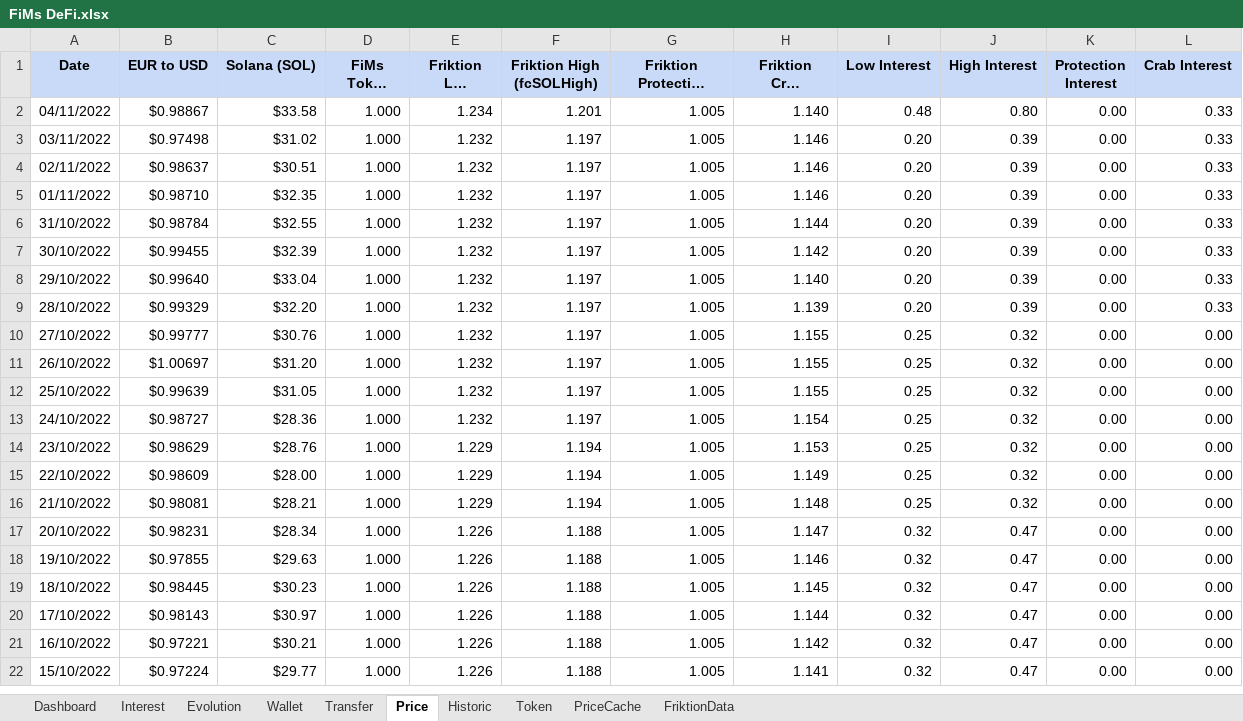
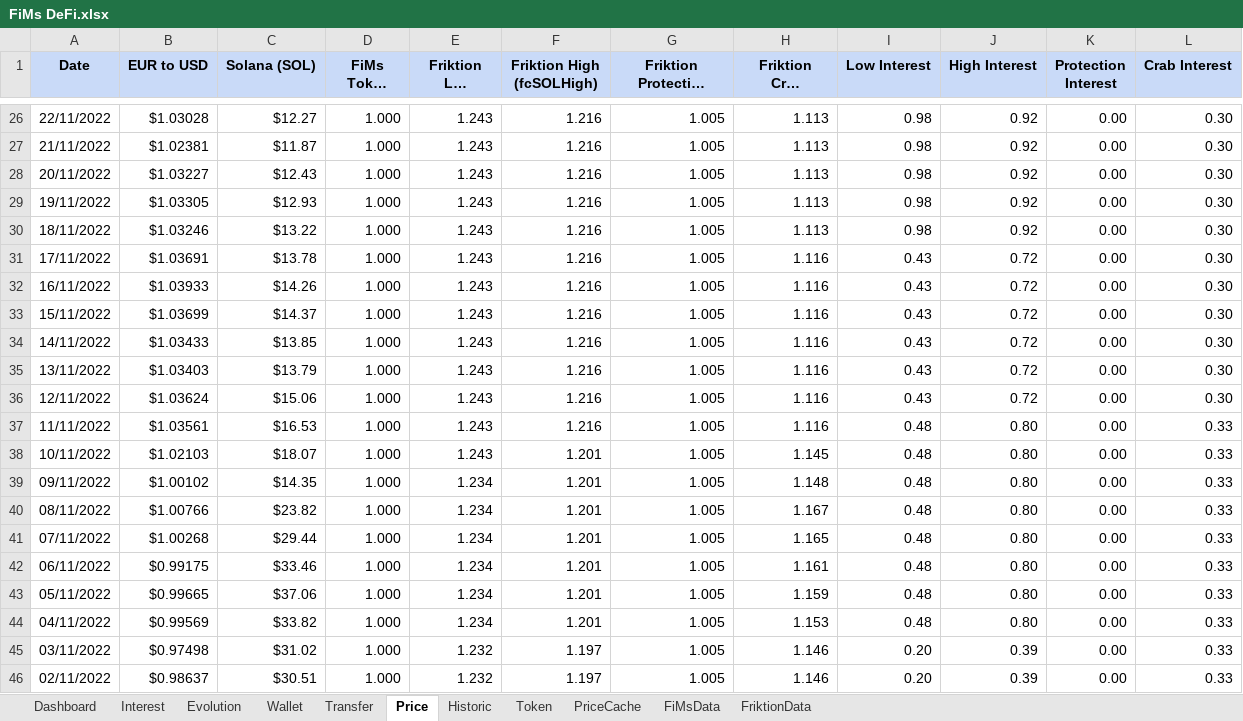
Before and after one commit to flodef/FiMs, an Excel workbook: Data/FiMs DeFi.xlsx, sheet Price, drawn as a sheet; only a part is shown, gaps mark what is left out; the shorter side is filled out with more unchanged rows; long unchanged cells end in …; values as stored, in another font and other column widths than the file's, no borders; charts and pictures not drawn; addresses are those after the commit; the diff covers the shown part only; the diff names each change by its address in the sheet, - before the commit and + after, or states it on an @@ line.

```diff
--- a/Data/FiMs DeFi.xlsx (sheet Price)
+++ b/Data/FiMs DeFi.xlsx (sheet Price)
+sheet tab: FiMsData
+row 26: 22/11/2022 | $1.03028 | $12.27 | 1.000 | 1.243 | 1.216 | 1.005 | 1.113 | 0.98 | 0.92 | 0.00 | 0.30
+row 27: 21/11/2022 | $1.02381 | $11.87 | 1.000 | 1.243 | 1.216 | 1.005 | 1.113 | 0.98 | 0.92 | 0.00 | 0.30
+row 28: 20/11/2022 | $1.03227 | $12.43 | 1.000 | 1.243 | 1.216 | 1.005 | 1.113 | 0.98 | 0.92 | 0.00 | 0.30
+row 29: 19/11/2022 | $1.03305 | $12.93 | 1.000 | 1.243 | 1.216 | 1.005 | 1.113 | 0.98 | 0.92 | 0.00 | 0.30
+row 30: 18/11/2022 | $1.03246 | $13.22 | 1.000 | 1.243 | 1.216 | 1.005 | 1.113 | 0.98 | 0.92 | 0.00 | 0.30
+row 31: 17/11/2022 | $1.03691 | $13.78 | 1.000 | 1.243 | 1.216 | 1.005 | 1.116 | 0.43 | 0.72 | 0.00 | 0.30
+row 32: 16/11/2022 | $1.03933 | $14.26 | 1.000 | 1.243 | 1.216 | 1.005 | 1.116 | 0.43 | 0.72 | 0.00 | 0.30
+row 33: 15/11/2022 | $1.03699 | $14.37 | 1.000 | 1.243 | 1.216 | 1.005 | 1.116 | 0.43 | 0.72 | 0.00 | 0.30
+row 34: 14/11/2022 | $1.03433 | $13.85 | 1.000 | 1.243 | 1.216 | 1.005 | 1.116 | 0.43 | 0.72 | 0.00 | 0.30
+row 35: 13/11/2022 | $1.03403 | $13.79 | 1.000 | 1.243 | 1.216 | 1.005 | 1.116 | 0.43 | 0.72 | 0.00 | 0.30
+row 36: 12/11/2022 | $1.03624 | $15.06 | 1.000 | 1.243 | 1.216 | 1.005 | 1.116 | 0.43 | 0.72 | 0.00 | 0.30
+row 37: 11/11/2022 | $1.03561 | $16.53 | 1.000 | 1.243 | 1.216 | 1.005 | 1.116 | 0.48 | 0.80 | 0.00 | 0.33
+row 38: 10/11/2022 | $1.02103 | $18.07 | 1.000 | 1.243 | 1.201 | 1.005 | 1.145 | 0.48 | 0.80 | 0.00 | 0.33
+row 39: 09/11/2022 | $1.00102 | $14.35 | 1.000 | 1.234 | 1.201 | 1.005 | 1.148 | 0.48 | 0.80 | 0.00 | 0.33
+row 40: 08/11/2022 | $1.00766 | $23.82 | 1.000 | 1.234 | 1.201 | 1.005 | 1.167 | 0.48 | 0.80 | 0.00 | 0.33
+row 41: 07/11/2022 | $1.00268 | $29.44 | 1.000 | 1.234 | 1.201 | 1.005 | 1.165 | 0.48 | 0.80 | 0.00 | 0.33
+row 42: 06/11/2022 | $0.99175 | $33.46 | 1.000 | 1.234 | 1.201 | 1.005 | 1.161 | 0.48 | 0.80 | 0.00 | 0.33
+row 43: 05/11/2022 | $0.99665 | $37.06 | 1.000 | 1.234 | 1.201 | 1.005 | 1.159 | 0.48 | 0.80 | 0.00 | 0.33
-B44 (EUR to USD): $0.98867
+B44 (EUR to USD): $0.99569
-C44 (Solana (SOL)): $33.58
+C44 (Solana (SOL)): $33.82
-H44 (Friktion Crab (fcrabBTC)): 1.140
+H44 (Friktion Crab (fcrabBTC)): 1.153
```
Also changed, not shown: 24 added rows and 43 removed rows elsewhere in this sheet, sheet Evolution, sheet Wallet, sheet Transfer, sheet FriktionData, sheet Interest, sheet Dashboard, 3 more sheets, formulas that keep their value, charts or pictures, Data/FiMs Associate.xlsx, Data/FiMs Pay.xlsx, 2 other files.
